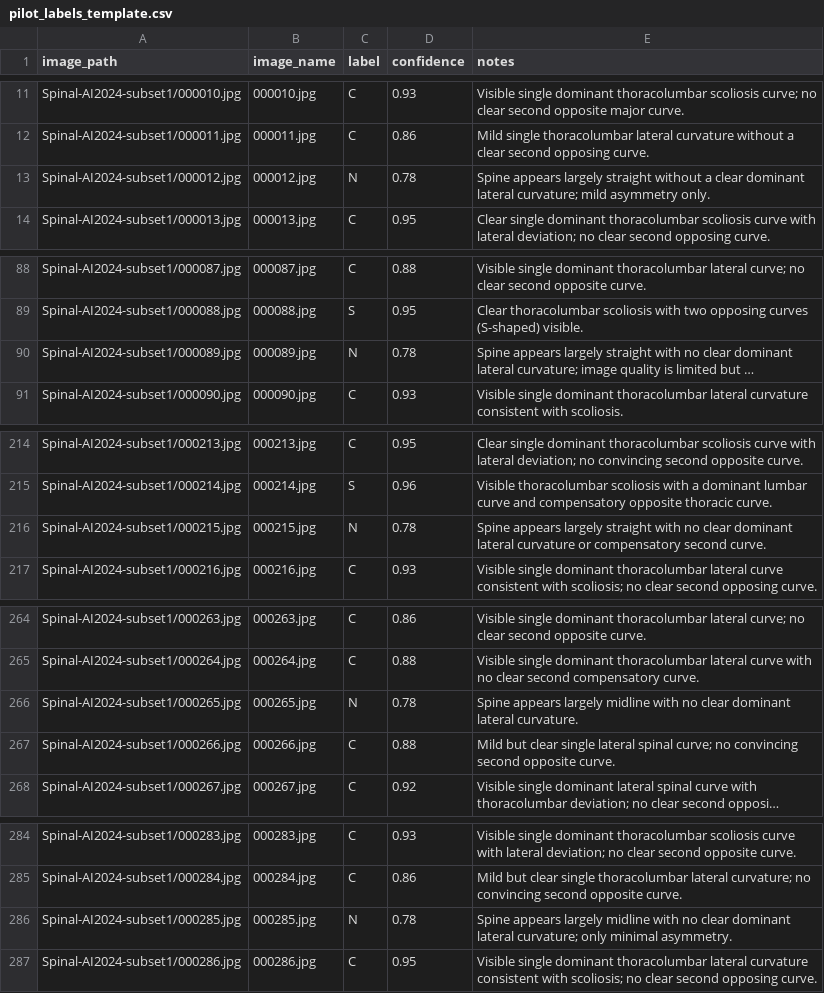
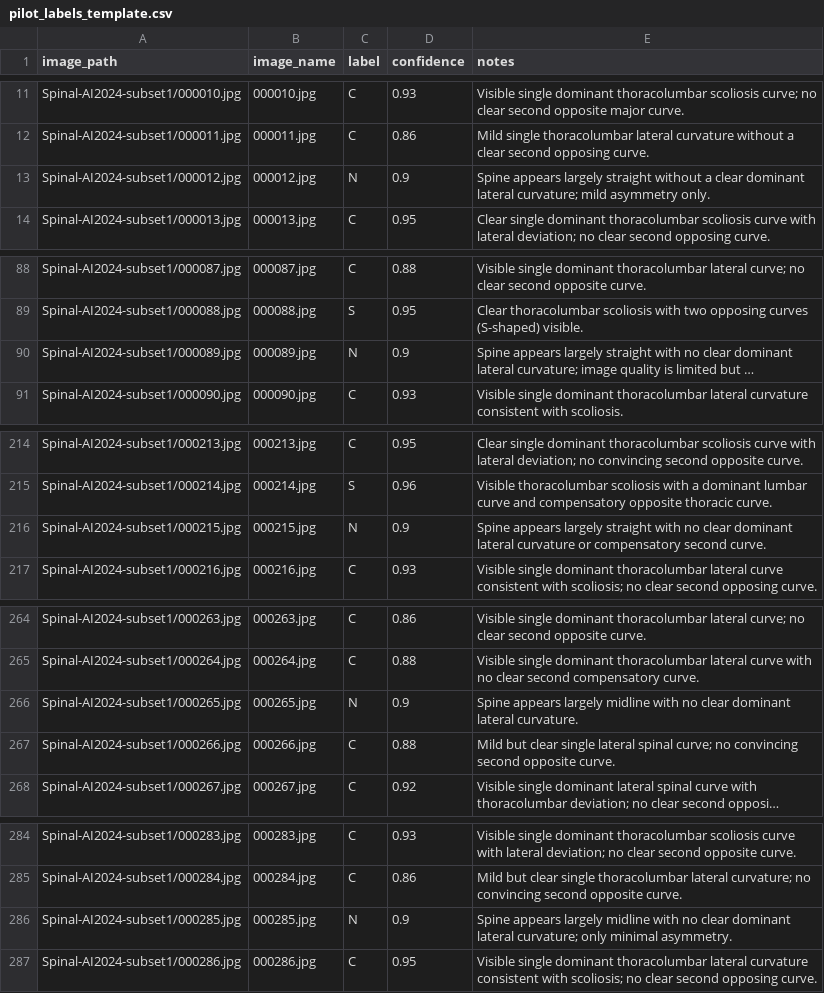
Before and after one commit to omerksnl/HSILProject, a CSV file: labels/pilot_labels_template.csv, drawn as a sheet; only a part is shown, gaps mark what is left out; long unchanged cells end in …; the diff covers the shown part only; the diff names each change by its address in the sheet, - before the commit and + after, or states it on an @@ line.

Commit message:
Update pilot_labels_template.csv
Refining datasets with confidence levels around 7

```diff
--- a/labels/pilot_labels_template.csv
+++ b/labels/pilot_labels_template.csv
-D13 (confidence): 0.78
+D13 (confidence): 0.9
-D90 (confidence): 0.78
+D90 (confidence): 0.9
-D216 (confidence): 0.78
+D216 (confidence): 0.9
-D266 (confidence): 0.78
+D266 (confidence): 0.9
-D286 (confidence): 0.78
+D286 (confidence): 0.9
```
Also changed, not shown: 4 edited cells elsewhere in this file.
